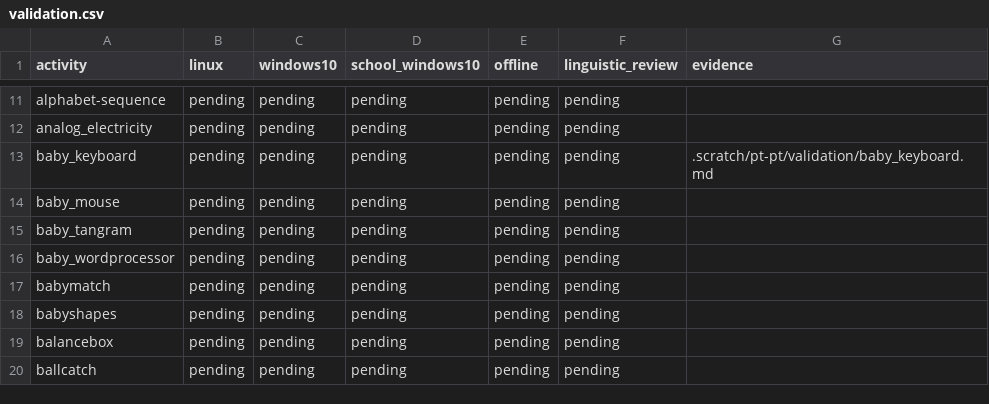
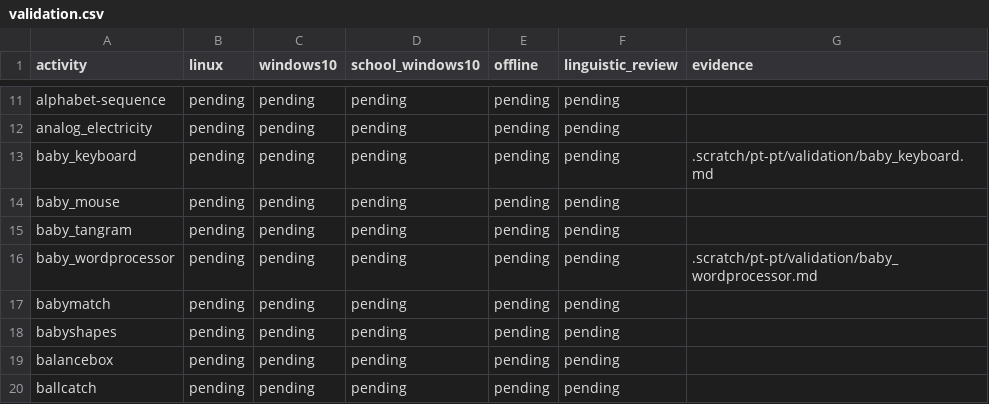
Before and after one commit to atilasos/GCompris-qt, a CSV file: .scratch/pt-pt/validation.csv, drawn as a sheet; only a part is shown, gaps mark what is left out.

Commit message:
docs: link complete wordprocessor checks in activity matrix

```diff
--- a/.scratch/pt-pt/validation.csv
+++ b/.scratch/pt-pt/validation.csv
@@ -15,3 +15,3 @@ baby_mouse,pending,pending,pending,pending,pending,
 baby_tangram,pending,pending,pending,pending,pending,
-baby_wordprocessor,pending,pending,pending,pending,pending,
+baby_wordprocessor,pending,pending,pending,pending,pending,.scratch/pt-pt/validation/baby_wordprocessor.md
 babymatch,pending,pending,pending,pending,pending,
```
Also changed, not shown: 3 other files.
